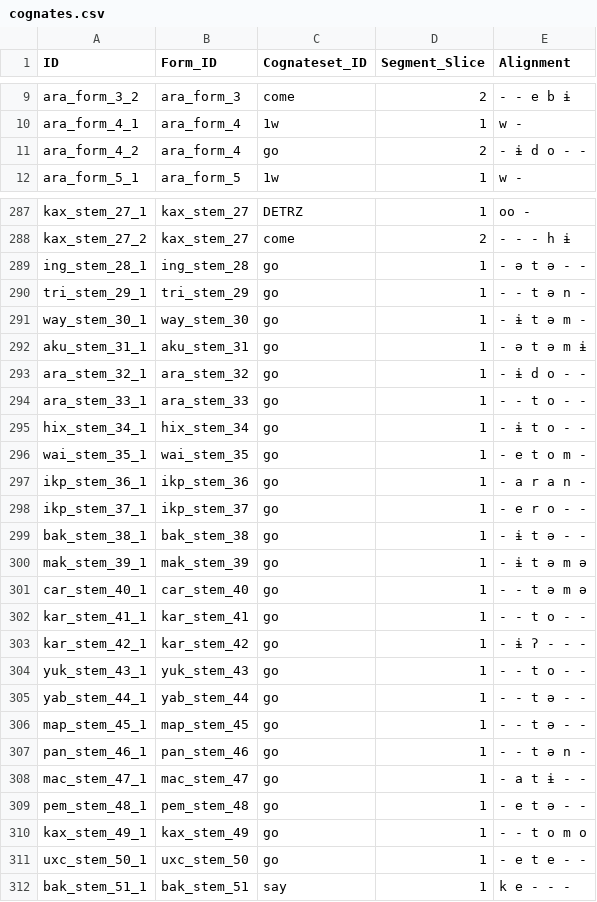
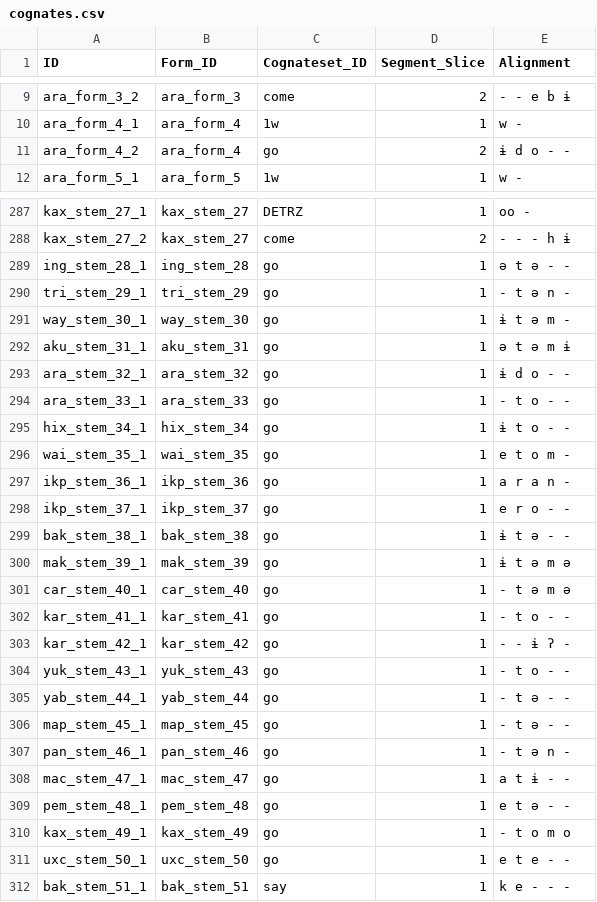
Before and after one commit to fmatter/cariban_irregular_1, a CSV file: data/cldf/cognates.csv, drawn as a sheet; only a part is shown, gaps mark what is left out; the diff covers the shown part only.

Commit message:
more table fixes

```diff
--- a/data/cldf/cognates.csv
+++ b/data/cldf/cognates.csv
@@ -10,3 +10,3 @@ ara_form_3_2,ara_form_3,come,2,- - e b ɨ
 ara_form_4_1,ara_form_4,1w,1,w -
-ara_form_4_2,ara_form_4,go,2,- ɨ d o - -
+ara_form_4_2,ara_form_4,go,2,ɨ d o - -
 ara_form_5_1,ara_form_5,1w,1,w -
@@ -288,25 +288,25 @@ kax_stem_27_1,kax_stem_27,DETRZ,1,oo -
 kax_stem_27_2,kax_stem_27,come,2,- - - h ɨ
-ing_stem_28_1,ing_stem_28,go,1,- ə t ə - -
-tri_stem_29_1,tri_stem_29,go,1,- - t ə n -
-way_stem_30_1,way_stem_30,go,1,- ɨ t ə m -
-aku_stem_31_1,aku_stem_31,go,1,- ə t ə m ɨ
-ara_stem_32_1,ara_stem_32,go,1,- ɨ d o - -
-ara_stem_33_1,ara_stem_33,go,1,- - t o - -
-hix_stem_34_1,hix_stem_34,go,1,- ɨ t o - -
-wai_stem_35_1,wai_stem_35,go,1,- e t o m -
-ikp_stem_36_1,ikp_stem_36,go,1,- a r a n -
-ikp_stem_37_1,ikp_stem_37,go,1,- e r o - -
-bak_stem_38_1,bak_stem_38,go,1,- ɨ t ə - -
-mak_stem_39_1,mak_stem_39,go,1,- ɨ t ə m ə
-car_stem_40_1,car_stem_40,go,1,- - t ə m ə
-kar_stem_41_1,kar_stem_41,go,1,- - t o - -
-kar_stem_42_1,kar_stem_42,go,1,- ɨ ʔ - - -
-yuk_stem_43_1,yuk_stem_43,go,1,- - t o - -
-yab_stem_44_1,yab_stem_44,go,1,- - t ə - -
-map_stem_45_1,map_stem_45,go,1,- - t ə - -
-pan_stem_46_1,pan_stem_46,go,1,- - t ə n -
-mac_stem_47_1,mac_stem_47,go,1,- a t ɨ - -
-pem_stem_48_1,pem_stem_48,go,1,- e t ə - -
-kax_stem_49_1,kax_stem_49,go,1,- - t o m o
-uxc_stem_50_1,uxc_stem_50,go,1,- e t e - -
+ing_stem_28_1,ing_stem_28,go,1,ə t ə - -
+tri_stem_29_1,tri_stem_29,go,1,- t ə n -
+way_stem_30_1,way_stem_30,go,1,ɨ t ə m -
+aku_stem_31_1,aku_stem_31,go,1,ə t ə m ɨ
+ara_stem_32_1,ara_stem_32,go,1,ɨ d o - -
+ara_stem_33_1,ara_stem_33,go,1,- t o - -
+hix_stem_34_1,hix_stem_34,go,1,ɨ t o - -
+wai_stem_35_1,wai_stem_35,go,1,e t o m -
+ikp_stem_36_1,ikp_stem_36,go,1,a r a n -
+ikp_stem_37_1,ikp_stem_37,go,1,e r o - -
+bak_stem_38_1,bak_stem_38,go,1,ɨ t ə - -
+mak_stem_39_1,mak_stem_39,go,1,ɨ t ə m ə
+car_stem_40_1,car_stem_40,go,1,- t ə m ə
+kar_stem_41_1,kar_stem_41,go,1,- t o - -
+kar_stem_42_1,kar_stem_42,go,1,- - ɨ ʔ -
+yuk_stem_43_1,yuk_stem_43,go,1,- t o - -
+yab_stem_44_1,yab_stem_44,go,1,- t ə - -
+map_stem_45_1,map_stem_45,go,1,- t ə - -
+pan_stem_46_1,pan_stem_46,go,1,- t ə n -
+mac_stem_47_1,mac_stem_47,go,1,a t ɨ - -
+pem_stem_48_1,pem_stem_48,go,1,e t ə - -
+kax_stem_49_1,kax_stem_49,go,1,- t o m o
+uxc_stem_50_1,uxc_stem_50,go,1,e t e - -
 bak_stem_51_1,bak_stem_51,say,1,k e - - -
```
Also changed, not shown: 22 edited cells elsewhere in this file, data/cldf/examples.csv, data/cldf/forms.csv, 16 other files.
